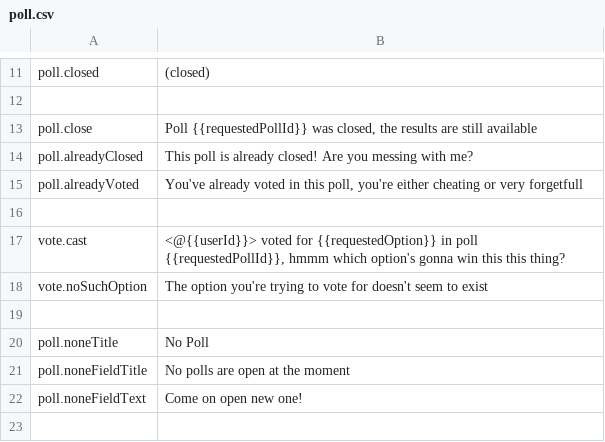
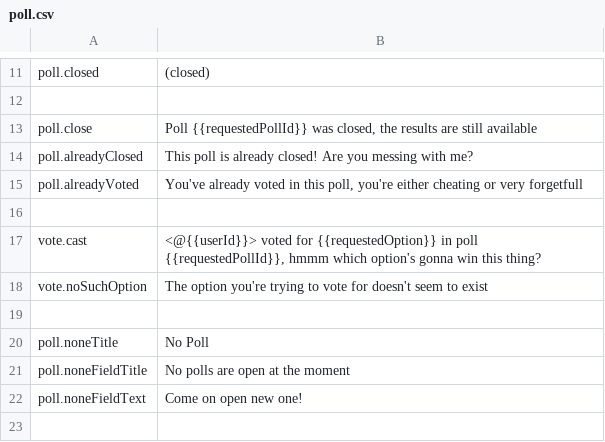
Before and after one commit to uz0/u.dcvs.ru, a CSV file: i18n/en/poll.csv, drawn as a sheet; only a part is shown, gaps mark what is left out.

```diff
--- a/i18n/en/poll.csv
+++ b/i18n/en/poll.csv
@@ -16,3 +16,3 @@ poll.alreadyVoted, "You've already voted in this poll, you're either cheating or
 
-vote.cast, "<@{{userId}}> voted for {{requestedOption}} in poll {{requestedPollId}}, hmmm which option's gonna win this this thing?"
+vote.cast, "<@{{userId}}> voted for {{requestedOption}} in poll {{requestedPollId}}, hmmm which option's gonna win this thing?"
 vote.noSuchOption, "The option you're trying to vote for doesn't seem to exist"
```
Also changed, not shown: i18n/ru/poll.csv, 1 other file.
